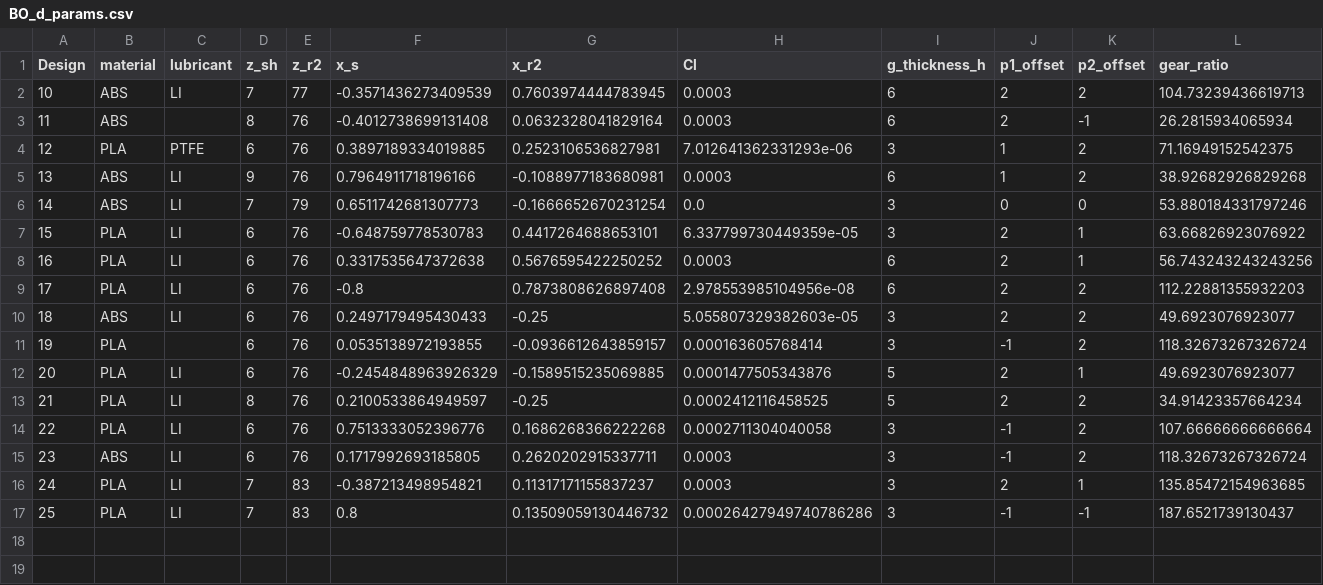
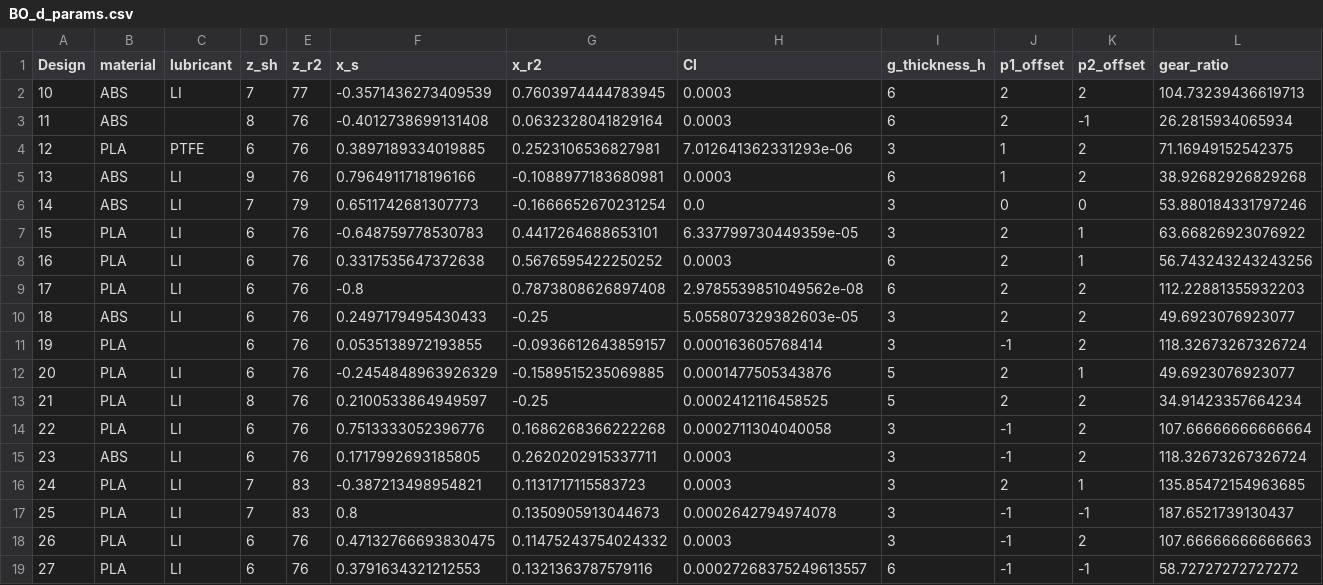
Before and after one commit to c-y-i/Mod_DOE, a CSV file: BO_designs/BO_d_params.csv, drawn as a sheet.

Commit message:
Design for BO 26-27

```diff
--- a/BO_designs/BO_d_params.csv
+++ b/BO_designs/BO_d_params.csv
@@ -8,3 +8,3 @@ Design,material,lubricant,z_sh,z_r2,x_s,x_r2,Cl,g_thickness_h,p1_offset,p2_offse
 16,PLA,LI,6,76,0.3317535647372638,0.5676595422250252,0.0003,6,2,1,56.743243243243256
-17,PLA,LI,6,76,-0.8,0.7873808626897408,2.978553985104956e-08,6,2,2,112.22881355932203
+17,PLA,LI,6,76,-0.8,0.7873808626897408,2.9785539851049562e-08,6,2,2,112.22881355932203
 18,ABS,LI,6,76,0.2497179495430433,-0.25,5.055807329382603e-05,3,2,2,49.6923076923077
@@ -15,3 +15,5 @@ Design,material,lubricant,z_sh,z_r2,x_s,x_r2,Cl,g_thickness_h,p1_offset,p2_offse
 23,ABS,LI,6,76,0.1717992693185805,0.2620202915337711,0.0003,3,-1,2,118.32673267326724
-24,PLA,LI,7,83,-0.387213498954821,0.11317171155837237,0.0003,3,2,1,135.85472154963685
-25,PLA,LI,7,83,0.8,0.13509059130446732,0.00026427949740786286,3,-1,-1,187.6521739130437
+24,PLA,LI,7,83,-0.387213498954821,0.1131717115583723,0.0003,3,2,1,135.85472154963685
+25,PLA,LI,7,83,0.8,0.1350905913044673,0.0002642794974078,3,-1,-1,187.6521739130437
+26,PLA,LI,6,76,0.47132766693830475,0.11475243754024332,0.0003,3,-1,2,107.66666666666663
+27,PLA,LI,6,76,0.3791634321212553,0.1321363787579116,0.00027268375249613557,6,-1,-1,58.72727272727272
```
Also changed, not shown: 4 other files.
